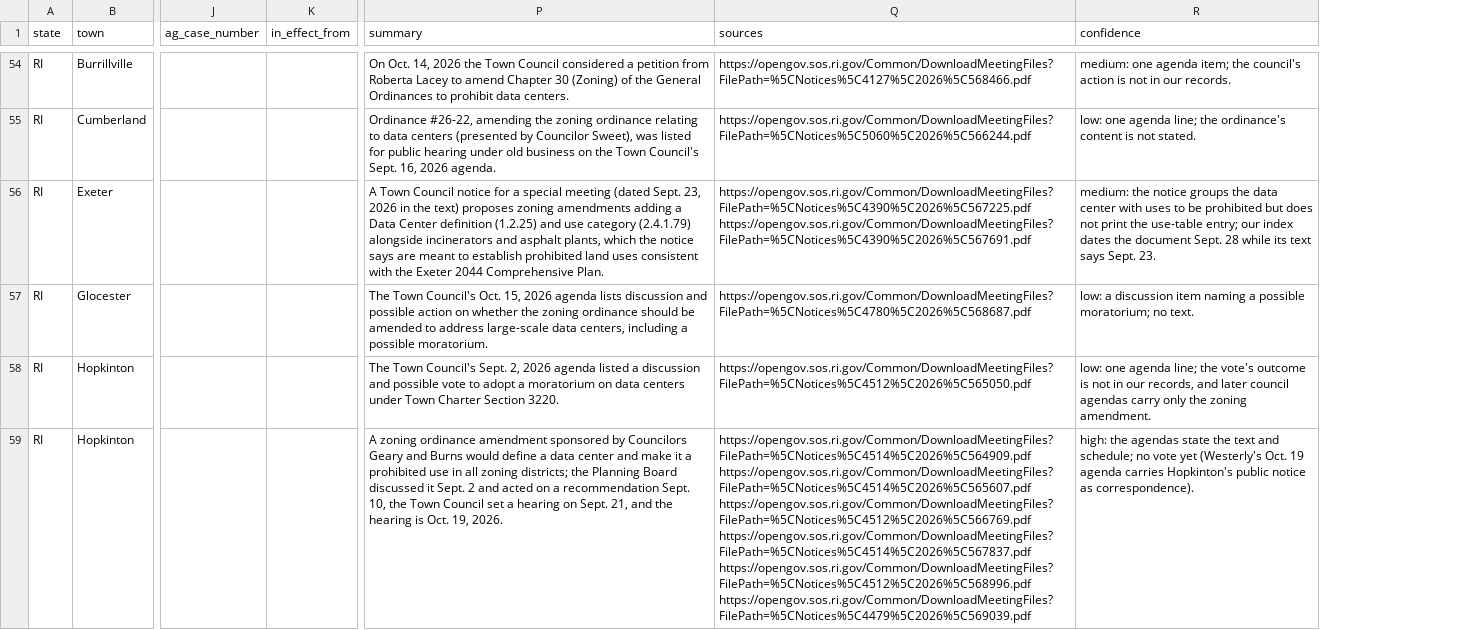
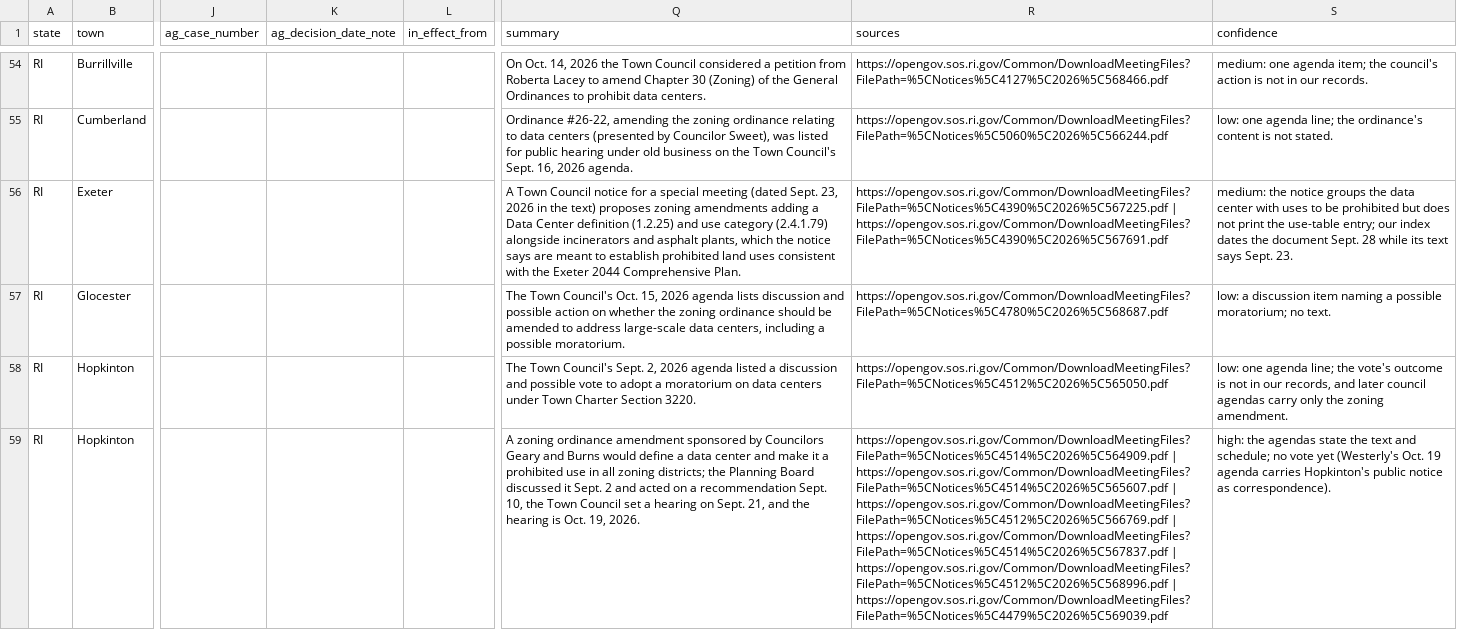
Before and after one commit to sulmusic2-star/sulmusic2-star, a CSV file: projects/351watch/site/attorney-general/data-centers.csv, drawn as a sheet; only a part is shown, gaps mark what is left out; addresses are those after the commit; the diff covers the shown part only; the diff names each change by its address in the sheet, - before the commit and + after, or states it on an @@ line.

```diff
--- a/projects/351watch/site/attorney-general/data-centers.csv
+++ b/projects/351watch/site/attorney-general/data-centers.csv
+column K (ag_decision_date_note), empty
-R56 (sources): https://opengov.sos.ri.gov/Common/DownloadMeetingFiles?FilePath=%5CNotices%5C4390%5C2026%5C567225.pdf https://opengov.sos.ri.gov/Common/DownloadMeetingFiles?FilePath=%5CNotices%5C4390%5C2026%5C567691.pdf
+R56 (sources): https://opengov.sos.ri.gov/Common/DownloadMeetingFiles?FilePath=%5CNotices%5C4390%5C2026%5C567225.pdf | https://opengov.sos.ri.gov/Common/DownloadMeetingFiles?FilePath=%5CNotices%5C4390%5C2026%5C567691.pdf
-R59 (sources): https://opengov.sos.ri.gov/Common/DownloadMeetingFiles?FilePath=%5CNotices%5C4514%5C2026%5C564909.pdf https://opengov.sos.ri.gov/Common/DownloadMeetingFiles?FilePath=%5CNotices%5C4514%5C2026%5C565607.pdf https://opengov.sos.ri.gov/Common/DownloadMeetingFiles?FilePath=%5CNotices%5C4512%5C2026%5C566769.pdf https://opengov.sos.ri.gov/Common/DownloadMeetingFiles?FilePath=%5CNotices%5C4514%5C2026%5C567837.pdf https://opengov.sos.ri.gov/Common/DownloadMeetingFiles?FilePath=%5CNotices%5C4512%5C2026%5C568996.pdf https://opengov.sos.ri.gov/Common/DownloadMeetingFiles?FilePath=%5CNotices%5C4479%5C2026%5C569039.pdf
+R59 (sources): https://opengov.sos.ri.gov/Common/DownloadMeetingFiles?FilePath=%5CNotices%5C4514%5C2026%5C564909.pdf | https://opengov.sos.ri.gov/Common/DownloadMeetingFiles?FilePath=%5CNotices%5C4514%5C2026%5C565607.pdf | https://opengov.sos.ri.gov/Common/DownloadMeetingFiles?FilePath=%5CNotices%5C4512%5C2026%5C566769.pdf | https://opengov.sos.ri.gov/Common/DownloadMeetingFiles?FilePath=%5CNotices%5C4514%5C2026%5C567837.pdf | https://opengov.sos.ri.gov/Common/DownloadMeetingFiles?FilePath=%5CNotices%5C4512%5C2026%5C568996.pdf | https://opengov.sos.ri.gov/Common/DownloadMeetingFiles?FilePath=%5CNotices%5C4479%5C2026%5C569039.pdf
```
Also changed, not shown: 38 edited cells elsewhere in this file, projects/351watch/site/topics/data-centers.csv, projects/351watch/site/topics/moratoria.csv, 34 other files.
